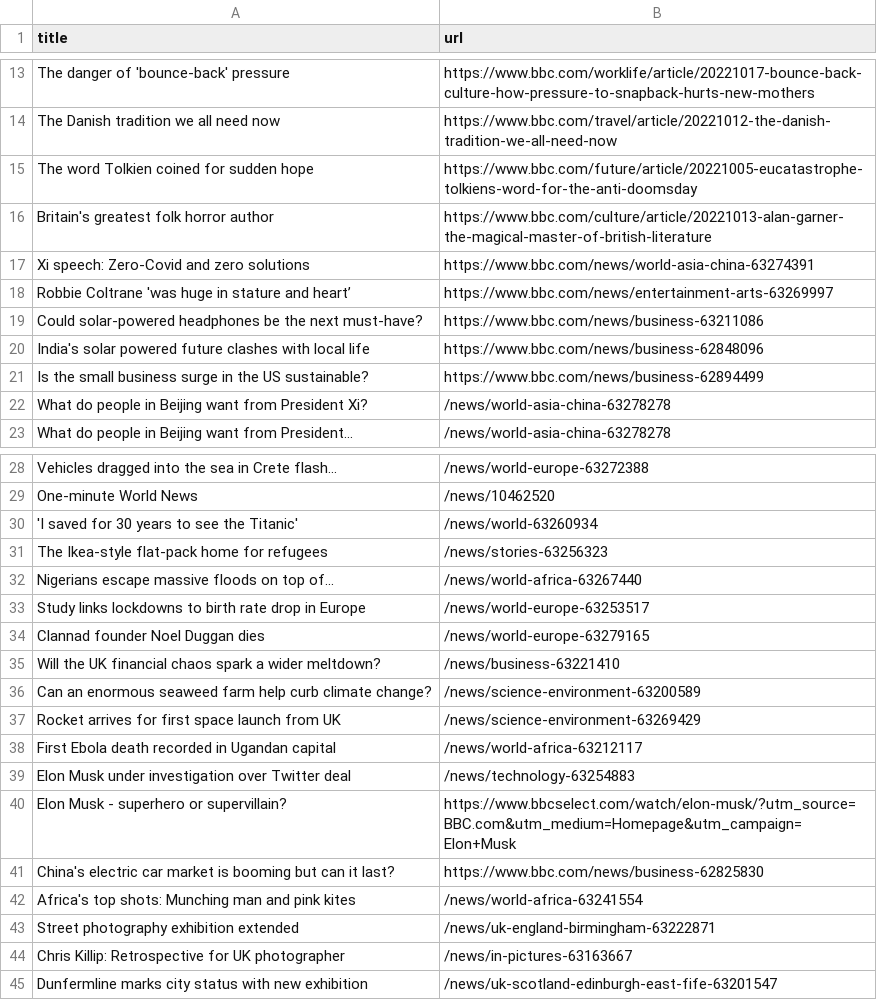
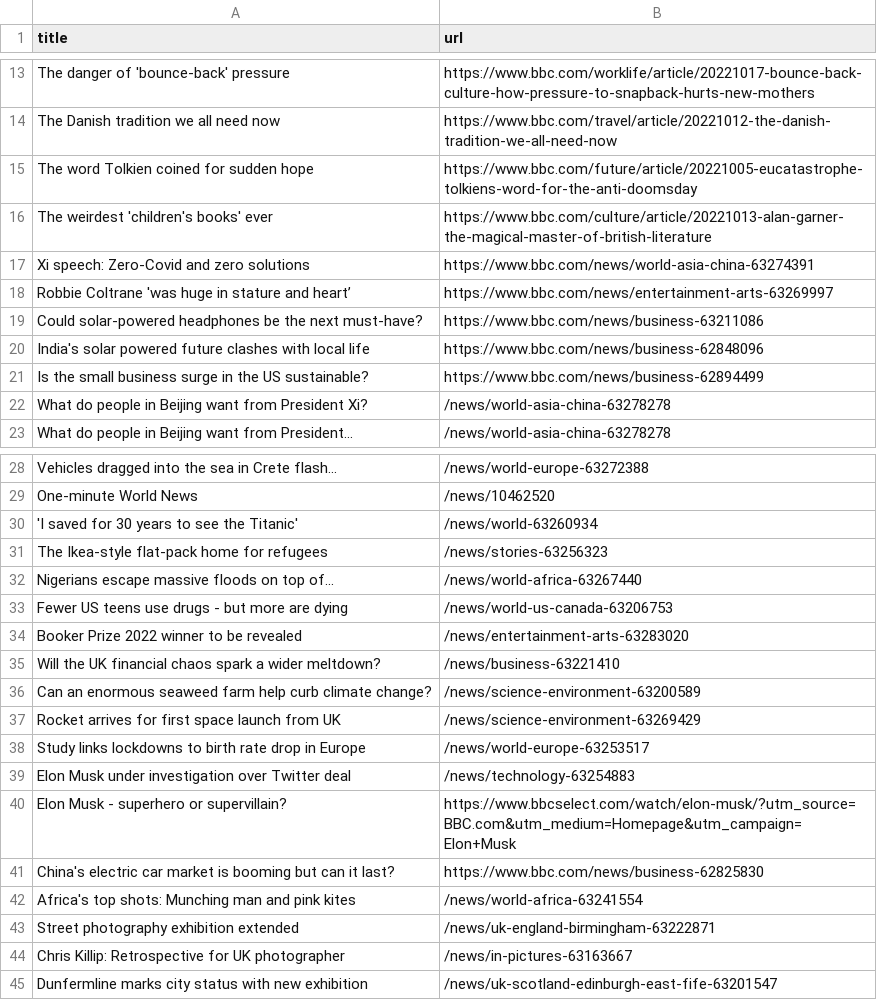
Before and after one commit to AyukaAK/automatic-scraper-bbc, a CSV file: bbc.csv, drawn as a sheet; only a part is shown, gaps mark what is left out.

```diff
--- a/bbc.csv
+++ b/bbc.csv
@@ -15,3 +15,3 @@ The Danish tradition we all need now,https://www.bbc.com/travel/article/20221012
 The word Tolkien coined for sudden hope,https://www.bbc.com/future/article/20221005-eucatastrophe-tolkiens-word-for-the-anti-doomsday
-Britain's greatest folk horror author,https://www.bbc.com/culture/article/20221013-alan-garner-the-magical-master-of-british-literature
+The weirdest 'children's books' ever,https://www.bbc.com/culture/article/20221013-alan-garner-the-magical-master-of-british-literature
 Xi speech: Zero-Covid and zero solutions,https://www.bbc.com/news/world-asia-china-63274391
@@ -32,4 +32,4 @@ The Ikea-style flat-pack home for refugees,/news/stories-63256323
 Nigerians escape massive floods on top of...,/news/world-africa-63267440
-Study links lockdowns to birth rate drop in Europe,/news/world-europe-63253517
-Clannad founder Noel Duggan dies,/news/world-europe-63279165
+Fewer US teens use drugs - but more are dying,/news/world-us-canada-63206753
+Booker Prize 2022 winner to be revealed,/news/entertainment-arts-63283020
 Will the UK financial chaos spark a wider meltdown?,/news/business-63221410
@@ -37,3 +37,3 @@ Can an enormous seaweed farm help curb climate change?,/news/science-environment
 Rocket arrives for first space launch from UK,/news/science-environment-63269429
-First Ebola death recorded in Ugandan capital,/news/world-africa-63212117
+Study links lockdowns to birth rate drop in Europe,/news/world-europe-63253517
 Elon Musk under investigation over Twitter deal,/news/technology-63254883
```
